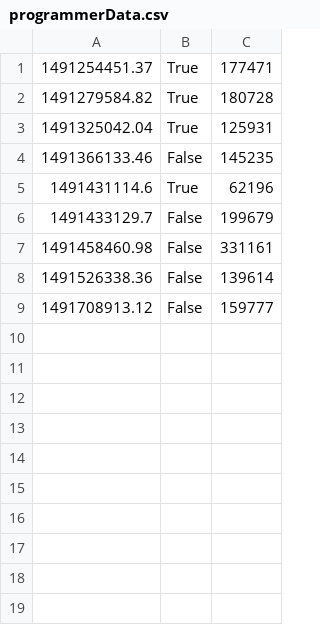
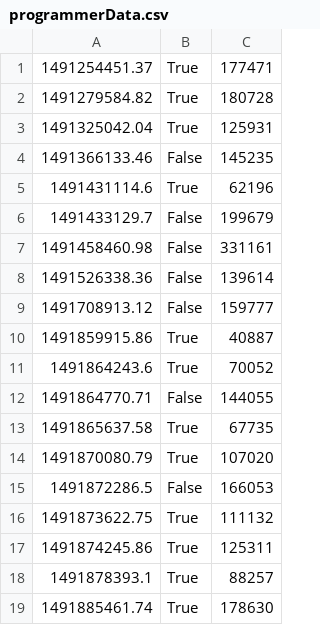
Before and after one commit to schasins/helena-server, a CSV file: survey/programmerData.csv, drawn as a sheet.

```diff
--- a/survey/programmerData.csv
+++ b/survey/programmerData.csv
@@ -9 +9,11 @@
 1491708913.12,False,159777
+1491859915.86,True,40887
+1491864243.6,True,70052
+1491864770.71,False,144055
+1491865637.58,True,67735
+1491870080.79,True,107020
+1491872286.5,False,166053
+1491873622.75,True,111132
+1491874245.86,True,125311
+1491878393.1,True,88257
+1491885461.74,True,178630
```
Also changed, not shown: survey/entityData.csv, 2 other files.
